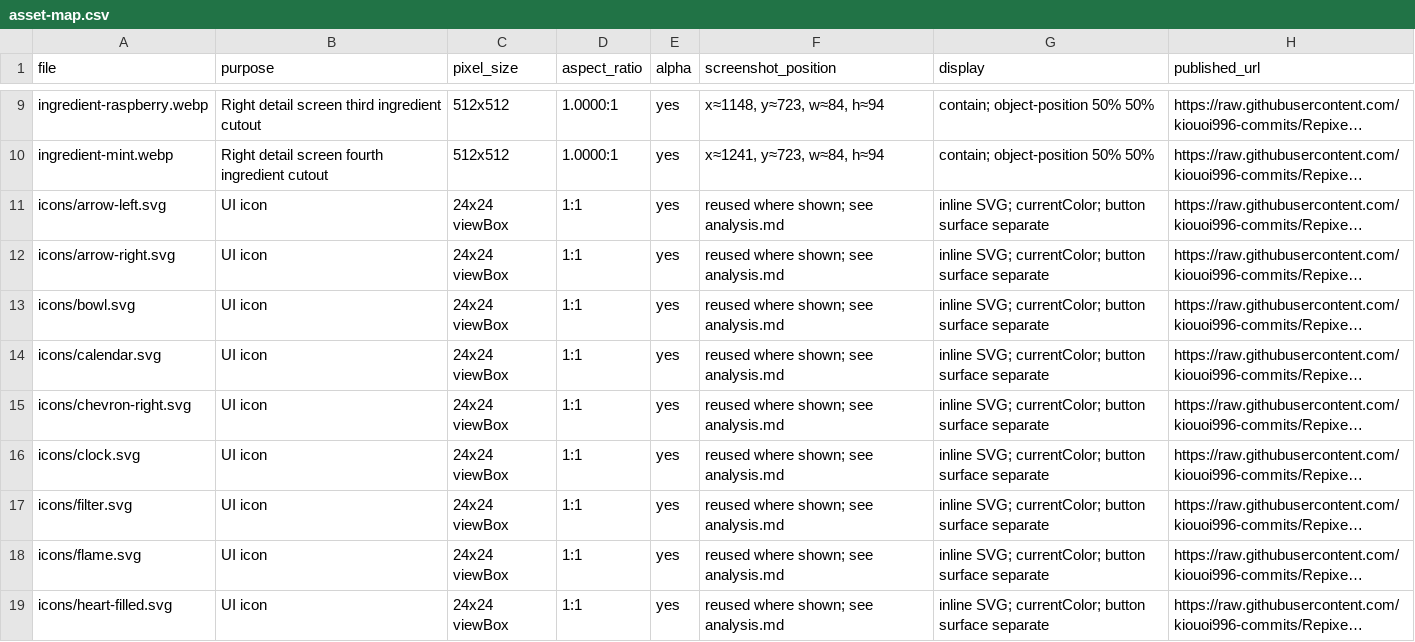
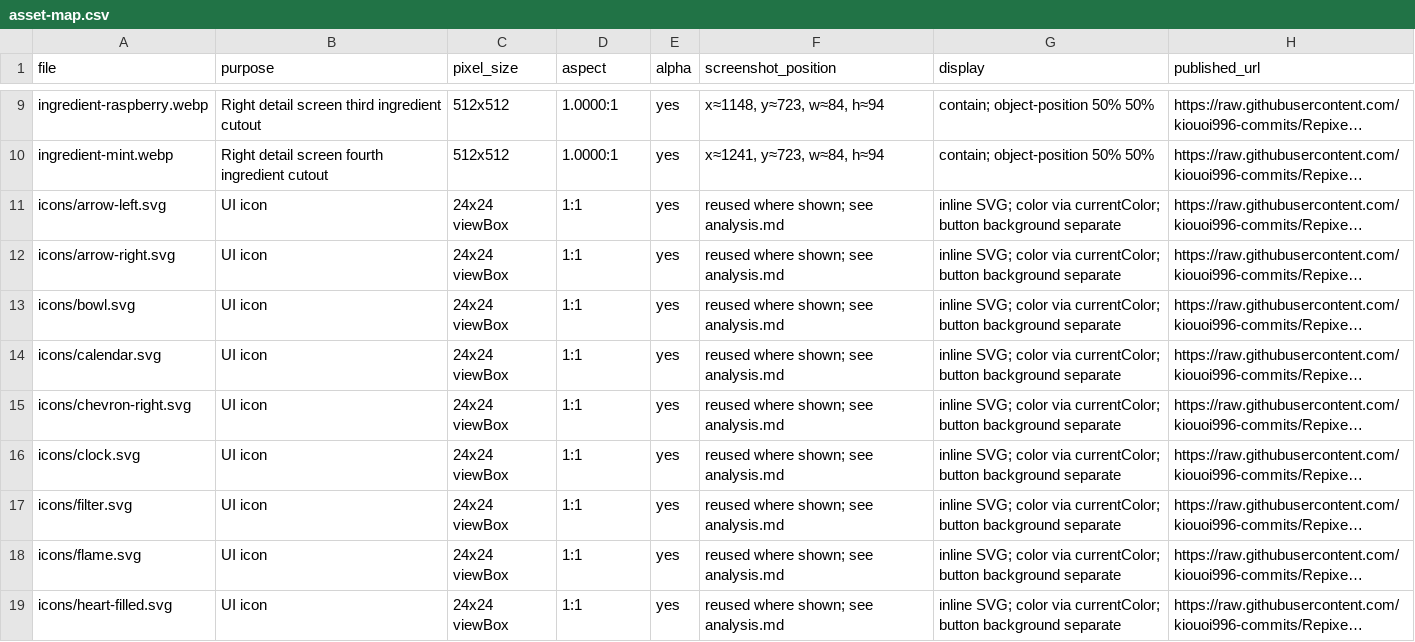
Before and after one commit to kiouoi996-commits/Repixel-Previews, a CSV file: images/apps/berry-balance-smoothie-ui-2026-10-04/asset-map.csv, drawn as a sheet; only a part is shown, gaps mark what is left out; long unchanged cells end in …; the diff covers the shown part only; the diff names each change by its address in the sheet, - before the commit and + after, or states it on an @@ line.

Commit message:
Finalize Berry Balance asset manifest and publication metadata

```diff
--- a/images/apps/berry-balance-smoothie-ui-2026-10-04/asset-map.csv
+++ b/images/apps/berry-balance-smoothie-ui-2026-10-04/asset-map.csv
-D1: aspect_ratio
+D1: aspect
-G11:G19 (display): inline SVG; currentColor; button surface separate
+G11:G19 (display): inline SVG; color via currentColor; button background separate
```
Also changed, not shown: 8 edited cells elsewhere in this file, 2 other files.
